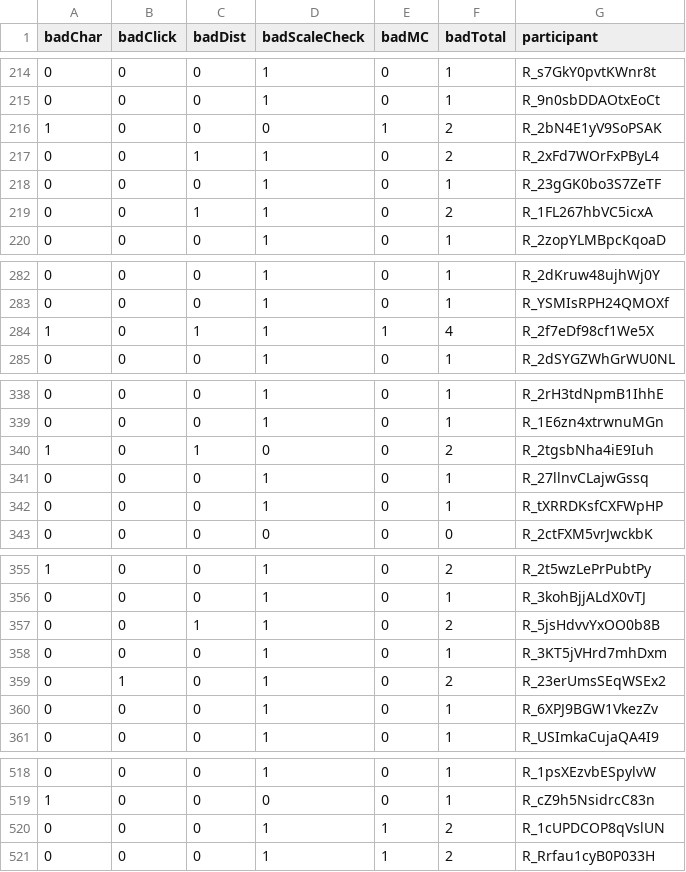
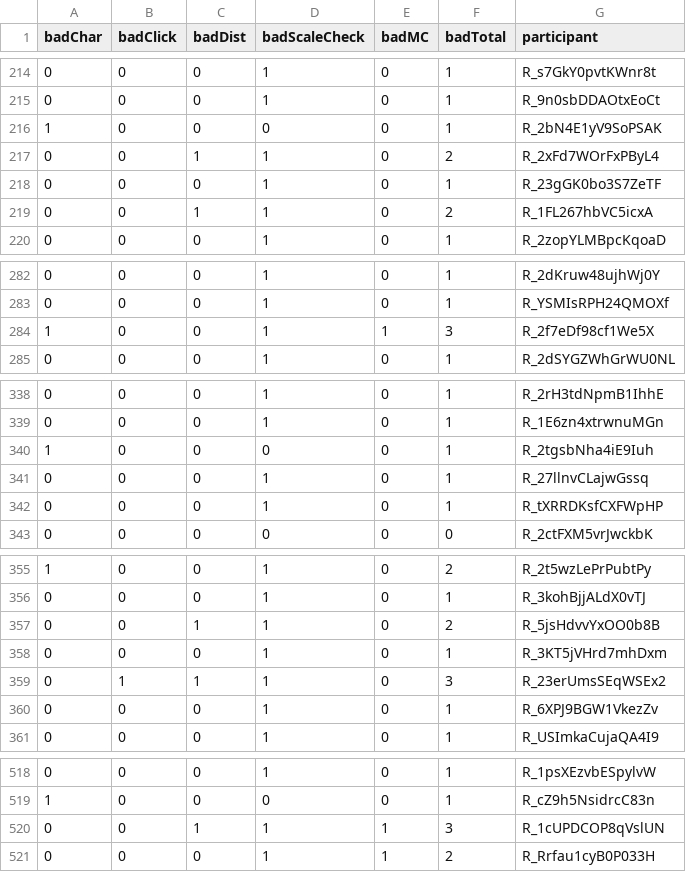
Before and after one commit to doomlab/Gen-Scale, a CSV file: 03_Data/sona_page3_sad.csv, drawn as a sheet; only a part is shown, gaps mark what is left out.

```diff
--- a/03_Data/sona_page3_sad.csv
+++ b/03_Data/sona_page3_sad.csv
@@ -215,3 +215,3 @@
 0,0,0,1,0,1,"R_9n0sbDDAOtxEoCt"
-1,0,0,0,1,2,"R_2bN4E1yV9SoPSAK"
+1,0,0,0,0,1,"R_2bN4E1yV9SoPSAK"
 0,0,1,1,0,2,"R_2xFd7WOrFxPByL4"
@@ -283,3 +283,3 @@
 0,0,0,1,0,1,"R_YSMIsRPH24QMOXf"
-1,0,1,1,1,4,"R_2f7eDf98cf1We5X"
+1,0,0,1,1,3,"R_2f7eDf98cf1We5X"
 0,0,0,1,0,1,"R_2dSYGZWhGrWU0NL"
@@ -339,3 +339,3 @@
 0,0,0,1,0,1,"R_1E6zn4xtrwnuMGn"
-1,0,1,0,0,2,"R_2tgsbNha4iE9Iuh"
+1,0,0,0,0,1,"R_2tgsbNha4iE9Iuh"
 0,0,0,1,0,1,"R_27llnvCLajwGssq"
@@ -358,3 +358,3 @@
 0,0,0,1,0,1,"R_3KT5jVHrd7mhDxm"
-0,1,0,1,0,2,"R_23erUmsSEqWSEx2"
+0,1,1,1,0,3,"R_23erUmsSEqWSEx2"
 0,0,0,1,0,1,"R_6XPJ9BGW1VkezZv"
@@ -519,3 +519,3 @@
 1,0,0,0,0,1,"R_cZ9h5NsidrcC83n"
-0,0,0,1,1,2,"R_1cUPDCOP8qVslUN"
+0,0,1,1,1,3,"R_1cUPDCOP8qVslUN"
 0,0,0,1,1,2,"R_Rrfau1cyB0P033H"
```
Also changed, not shown: 03_Data/sona_data_goodqual.csv, 03_Data/sona_data_replaced.csv, 7 other files.
